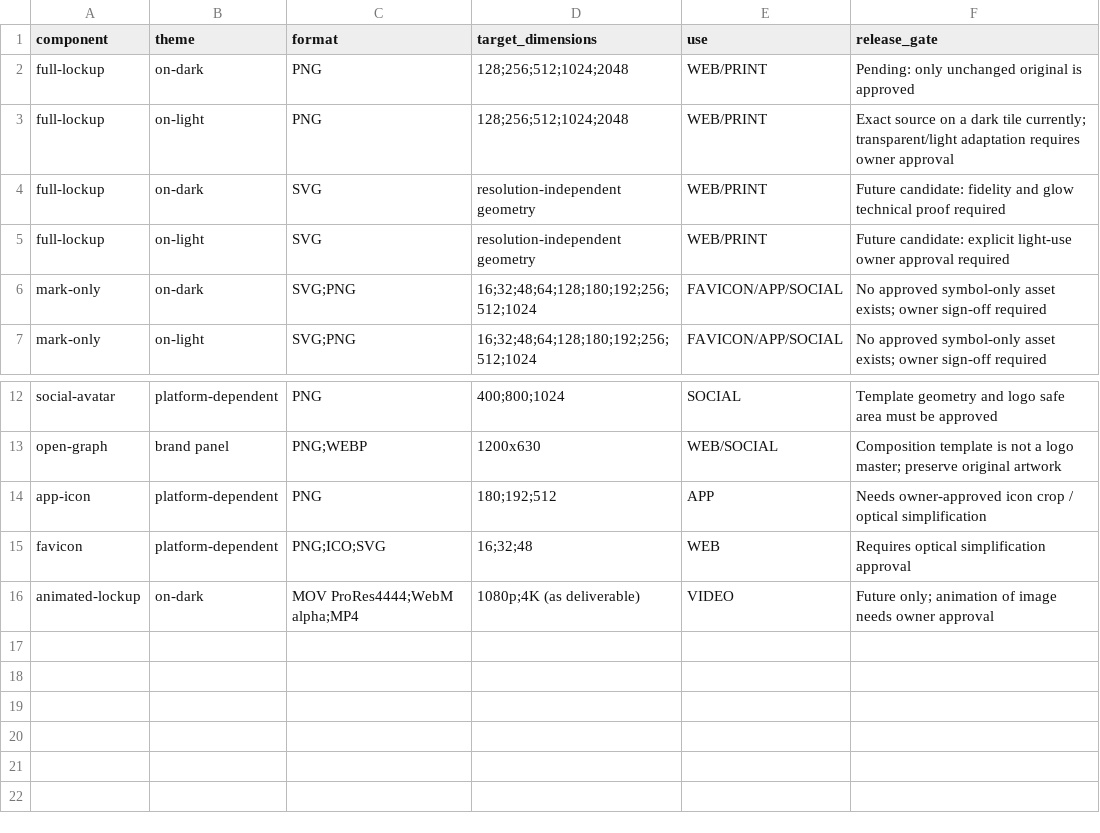
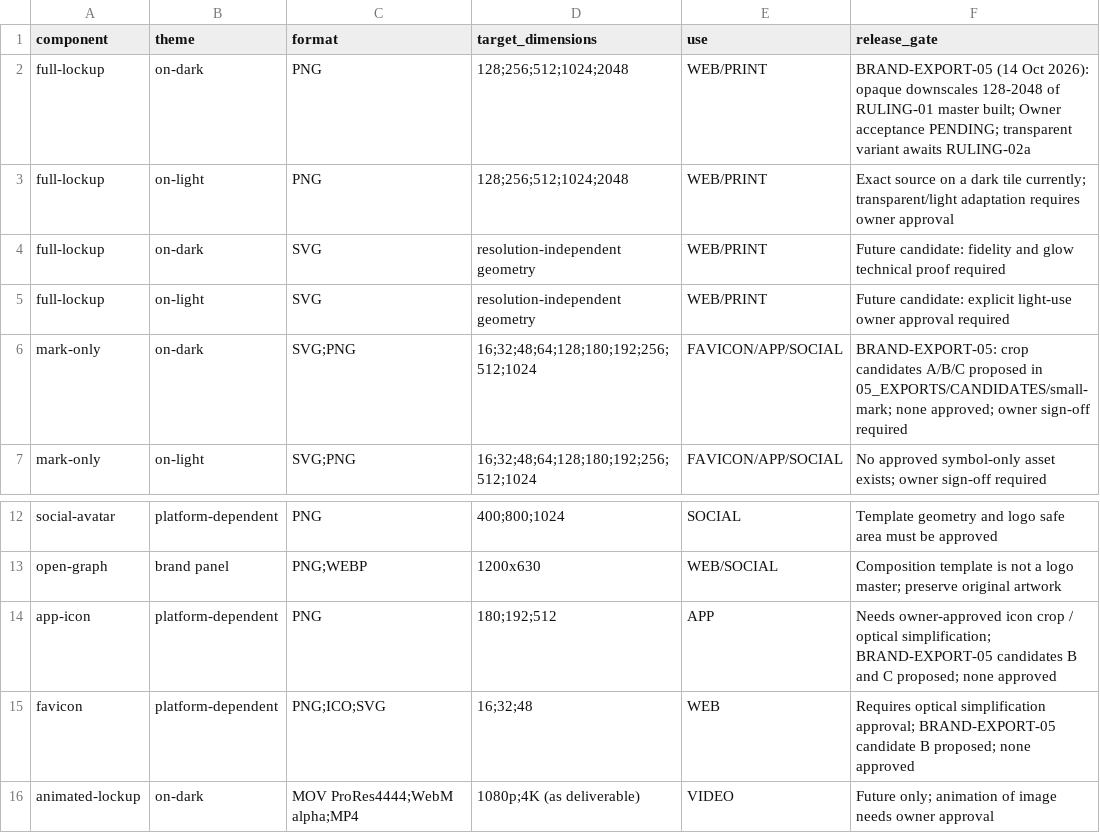
Before and after one commit to yash-wd/ycn-labs-brand-library, a CSV file: 05_EXPORTS/EXPORT_MATRIX.csv, drawn as a sheet; only a part is shown, gaps mark what is left out.

Commit message:
brand-export-05: opaque on-dark PNG kit 128-2048 from RULING-01 master; small-mark candidates; doc corrections

```diff
--- a/05_EXPORTS/EXPORT_MATRIX.csv
+++ b/05_EXPORTS/EXPORT_MATRIX.csv
@@ -1,3 +1,3 @@
 component,theme,format,target_dimensions,use,release_gate
-full-lockup,on-dark,PNG,128;256;512;1024;2048,WEB/PRINT,Pending: only unchanged original is approved
+full-lockup,on-dark,PNG,128;256;512;1024;2048,WEB/PRINT,BRAND-EXPORT-05 (14 Oct 2026): opaque downscales 128-2048 of RULING-01 master built; Owner acceptance PENDING; transparent variant awaits RULING-02a
 full-lockup,on-light,PNG,128;256;512;1024;2048,WEB/PRINT,Exact source on a dark tile currently; transparent/light adaptation requires owner approval
@@ -5,3 +5,3 @@ full-lockup,on-dark,SVG,resolution-independent geometry,WEB/PRINT,Future candida
 full-lockup,on-light,SVG,resolution-independent geometry,WEB/PRINT,Future candidate: explicit light-use owner approval required
-mark-only,on-dark,SVG;PNG,16;32;48;64;128;180;192;256;512;1024,FAVICON/APP/SOCIAL,No approved symbol-only asset exists; owner sign-off required
+mark-only,on-dark,SVG;PNG,16;32;48;64;128;180;192;256;512;1024,FAVICON/APP/SOCIAL,BRAND-EXPORT-05: crop candidates A/B/C proposed in 05_EXPORTS/CANDIDATES/small-mark; none approved; owner sign-off required
 mark-only,on-light,SVG;PNG,16;32;48;64;128;180;192;256;512;1024,FAVICON/APP/SOCIAL,No approved symbol-only asset exists; owner sign-off required
@@ -13,4 +13,4 @@ social-avatar,platform-dependent,PNG,400;800;1024,SOCIAL,Template geometry and l
 open-graph,brand panel,PNG;WEBP,1200x630,WEB/SOCIAL,Composition template is not a logo master; preserve original artwork
-app-icon,platform-dependent,PNG,180;192;512,APP,Needs owner-approved icon crop / optical simplification
-favicon,platform-dependent,PNG;ICO;SVG,16;32;48,WEB,Requires optical simplification approval
+app-icon,platform-dependent,PNG,180;192;512,APP,Needs owner-approved icon crop / optical simplification; BRAND-EXPORT-05 candidates B and C proposed; none approved
+favicon,platform-dependent,PNG;ICO;SVG,16;32;48,WEB,Requires optical simplification approval; BRAND-EXPORT-05 candidate B proposed; none approved
 animated-lockup,on-dark,MOV ProRes4444;WebM alpha;MP4,1080p;4K (as deliverable),VIDEO,Future only; animation of image needs owner approval
```
Also changed, not shown: 37 other files.
